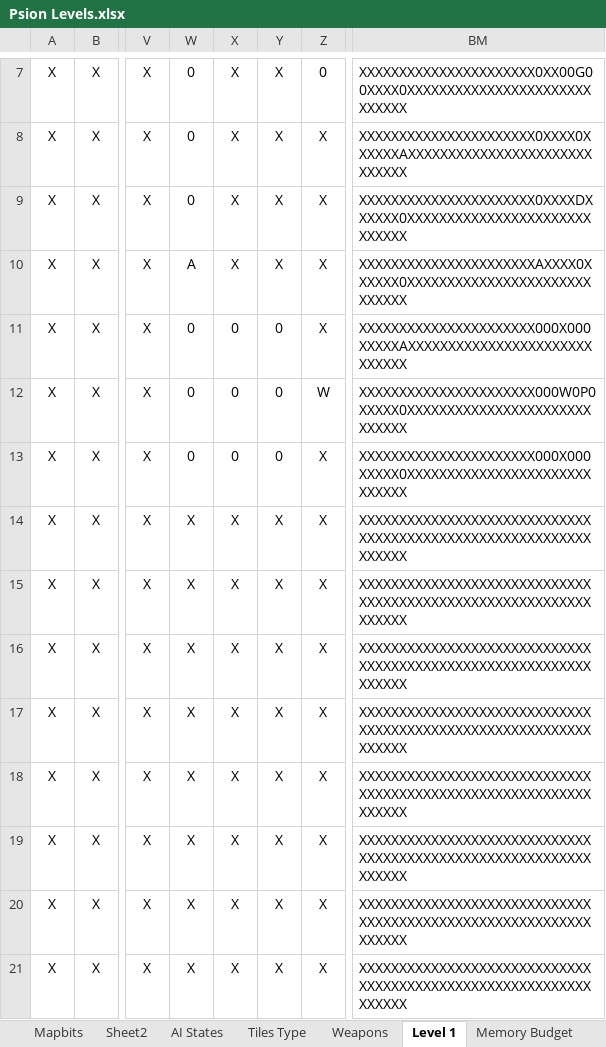
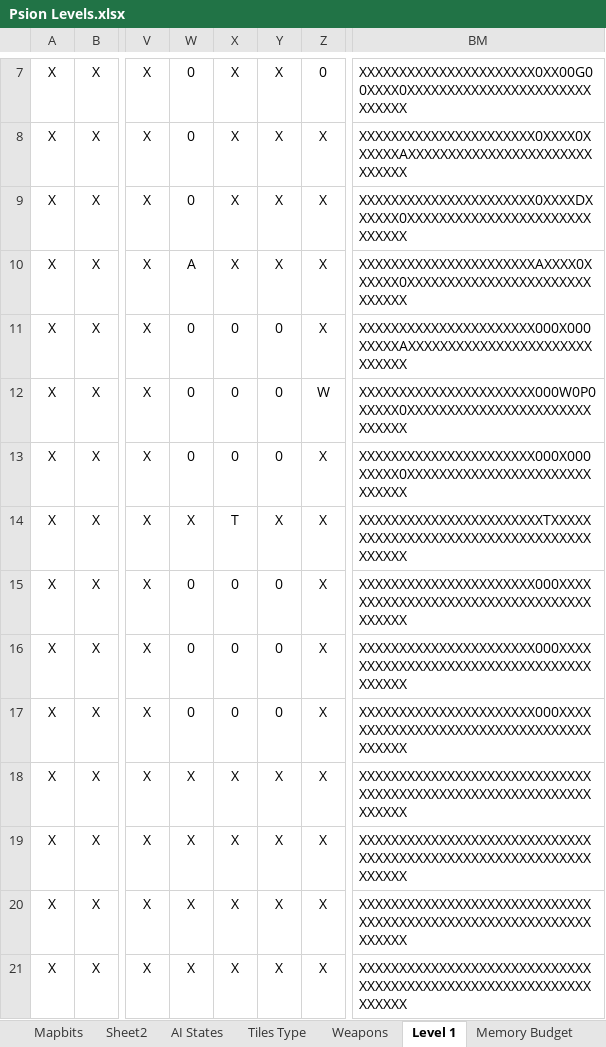
Before and after one commit to doomhack/psion3d, an Excel workbook: Psion Levels.xlsx, sheet Level 1, drawn as a sheet; only a part is shown, gaps mark what is left out; values as stored, in another font and other column widths than the file's, no borders; conditional formats not drawn; the diff names each change by its address in the sheet, - before the commit and + after, or states it on an @@ line.

```diff
--- a/Psion Levels.xlsx (sheet Level 1)
+++ b/Psion Levels.xlsx (sheet Level 1)
-X14: X
+X14: T
-BM14: XXXXXXXXXXXXXXXXXXXXXXXXXXXXXXXXXXXXXXXXXXXXXXXXXXXXXXXXXXXXXXXX
+BM14: XXXXXXXXXXXXXXXXXXXXXXXTXXXXXXXXXXXXXXXXXXXXXXXXXXXXXXXXXXXXXXXX
-W15:W17: X
+W15:W17: 0
-X15:X17: X
+X15:X17: 0
-Y15:Y17: X
+Y15:Y17: 0
-BM15:BM17: XXXXXXXXXXXXXXXXXXXXXXXXXXXXXXXXXXXXXXXXXXXXXXXXXXXXXXXXXXXXXXXX
+BM15:BM17: XXXXXXXXXXXXXXXXXXXXXX000XXXXXXXXXXXXXXXXXXXXXXXXXXXXXXXXXXXXXXX
```
Also changed, not shown: sheet Tiles Type, sheet Mapbits, 30 other files.
